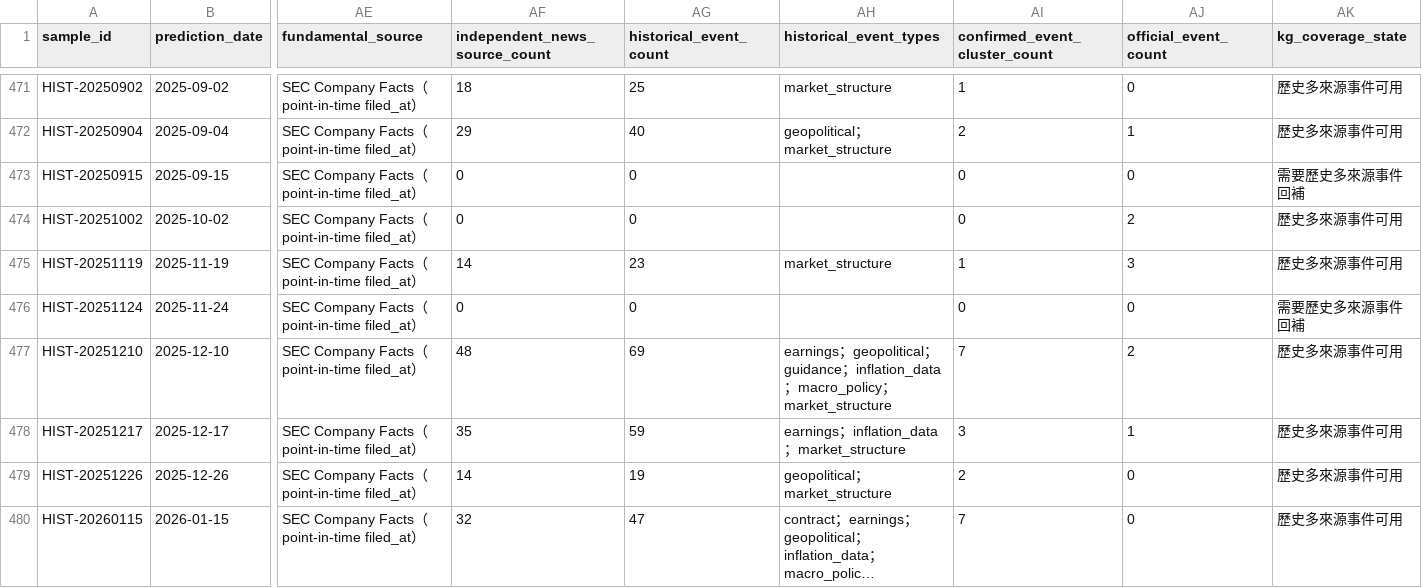
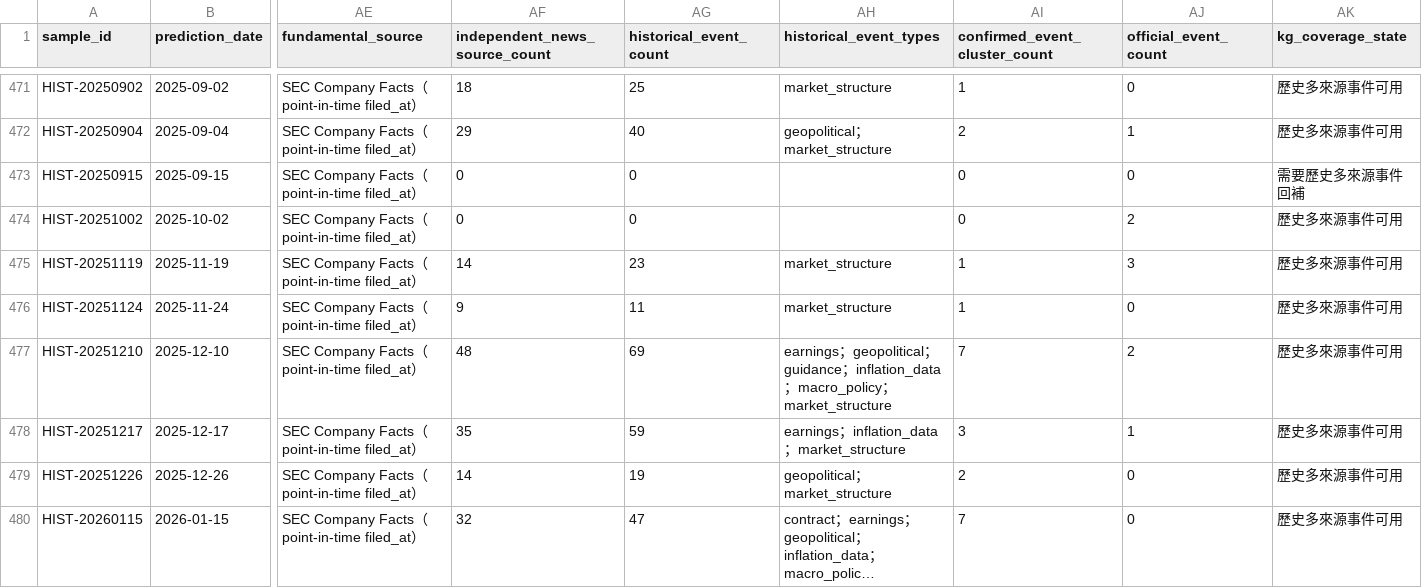
Before and after one commit to eric07079207-star/tech-market-monitor, a CSV file: data/觀察版資料/07_預測驗證/stratified_market_samples.csv, drawn as a sheet; only a part is shown, gaps mark what is left out; long unchanged cells end in …; the diff covers the shown part only; the diff names each change by its address in the sheet, - before the commit and + after, or states it on an @@ line.

```diff
--- a/data/觀察版資料/07_預測驗證/stratified_market_samples.csv
+++ b/data/觀察版資料/07_預測驗證/stratified_market_samples.csv
-AF476 (independent_news_source_count): 0
+AF476 (independent_news_source_count): 9
-AG476 (historical_event_count): 0
+AG476 (historical_event_count): 11
-AH476 (historical_event_types): (empty)
+AH476 (historical_event_types): market_structure
-AI476 (confirmed_event_cluster_count): 0
+AI476 (confirmed_event_cluster_count): 1
-AK476 (kg_coverage_state): 需要歷史多來源事件回補
+AK476 (kg_coverage_state): 歷史多來源事件可用
```
Also changed, not shown: 43 edited cells elsewhere in this file, data/觀察版資料/00_資料說明/資料清單.csv, data/觀察版資料/07_預測驗證/historical_kg_backtest.csv, 15 other files.
